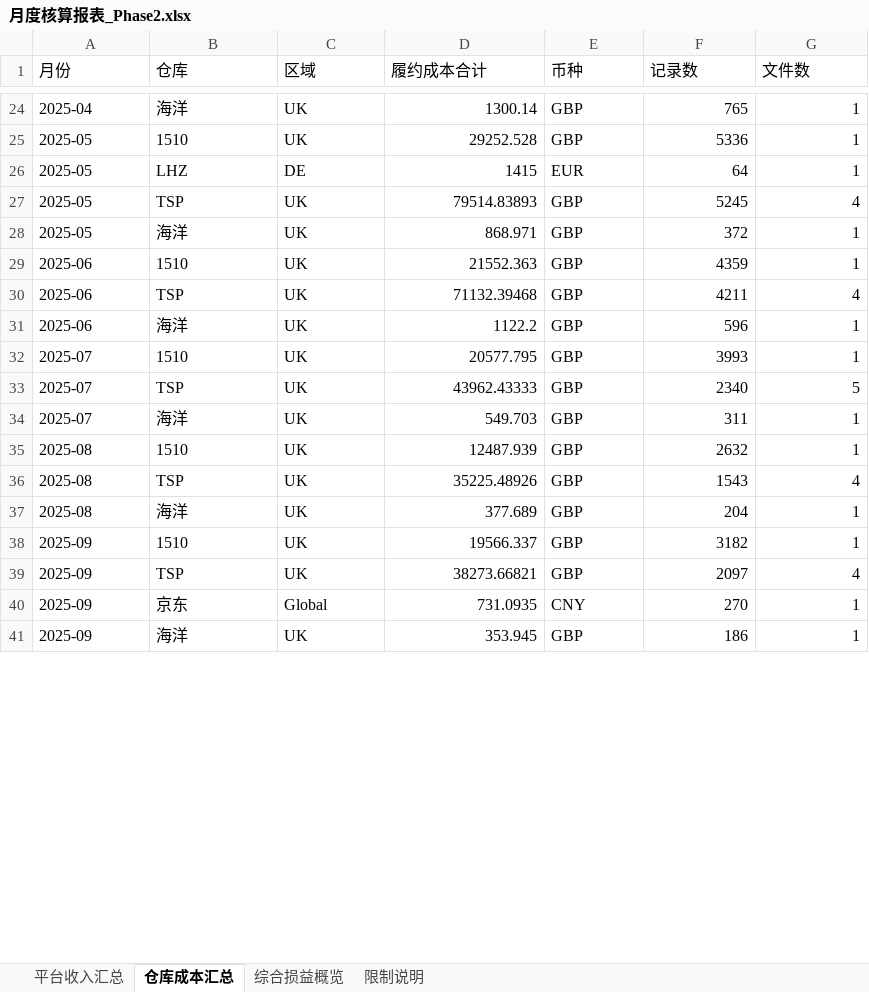
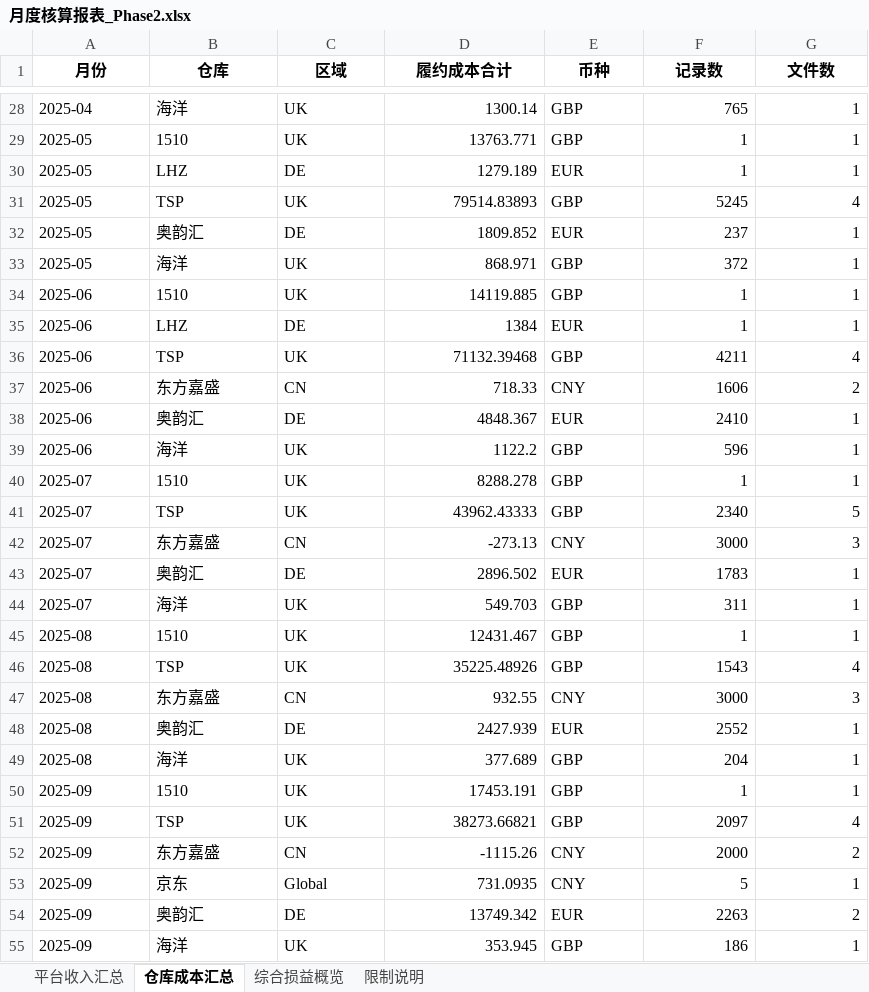
Before and after one commit to fzk888/CB-Settlement, an Excel workbook: output/月度核算报表_Phase2.xlsx, sheet 仓库成本汇总, drawn as a sheet; only a part is shown, gaps mark what is left out; values as stored, in another font and other column widths than the file's, no borders; addresses are those after the commit; the diff covers the shown part only; the diff names each change by its address in the sheet, - before the commit and + after, or states it on an @@ line.

```diff
--- a/output/月度核算报表_Phase2.xlsx (sheet 仓库成本汇总)
+++ b/output/月度核算报表_Phase2.xlsx (sheet 仓库成本汇总)
@@ A1:G1 bold: off → on, alignment: left → center @@
-D29 (履约成本合计): 29252.528
+D29 (履约成本合计): 13763.771
-F29 (记录数): 5336
+F29 (记录数): 1
-D30 (履约成本合计): 1415
+D30 (履约成本合计): 1279.189
-F30 (记录数): 64
+F30 (记录数): 1
+row 32: 2025-05 | 奥韵汇 | DE | 1809.852 | EUR | 237 | 1
-D34 (履约成本合计): 21552.363
+D34 (履约成本合计): 14119.885
-F34 (记录数): 4359
+F34 (记录数): 1
+row 35: 2025-06 | LHZ | DE | 1384 | EUR | 1 | 1
+row 37: 2025-06 | 东方嘉盛 | CN | 718.33 | CNY | 1606 | 2
+row 38: 2025-06 | 奥韵汇 | DE | 4848.367 | EUR | 2410 | 1
-D40 (履约成本合计): 20577.795
+D40 (履约成本合计): 8288.278
-F40 (记录数): 3993
+F40 (记录数): 1
+row 42: 2025-07 | 东方嘉盛 | CN | -273.13 | CNY | 3000 | 3
+row 43: 2025-07 | 奥韵汇 | DE | 2896.502 | EUR | 1783 | 1
-D45 (履约成本合计): 12487.939
+D45 (履约成本合计): 12431.467
-F45 (记录数): 2632
+F45 (记录数): 1
+row 47: 2025-08 | 东方嘉盛 | CN | 932.55 | CNY | 3000 | 3
+row 48: 2025-08 | 奥韵汇 | DE | 2427.939 | EUR | 2552 | 1
-D50 (履约成本合计): 19566.337
+D50 (履约成本合计): 17453.191
-F50 (记录数): 3182
+F50 (记录数): 1
+row 52: 2025-09 | 东方嘉盛 | CN | -1115.26 | CNY | 2000 | 2
-F53 (记录数): 270
+F53 (记录数): 5
+row 54: 2025-09 | 奥韵汇 | DE | 13749.342 | EUR | 2263 | 2
```
Also changed, not shown: 11 added rows, 1 removed row and 40 edited cells elsewhere in this sheet, sheet 平台收入汇总, sheet 综合损益概览, sheet 限制说明, data/部分店铺收入/多平台/多平台收入-5月/TianJiNengYuan FundDetail-1749023971009-56ec.xlsx, output/月度核算报表_Phase1_多平台.xlsx, 56 other files.
